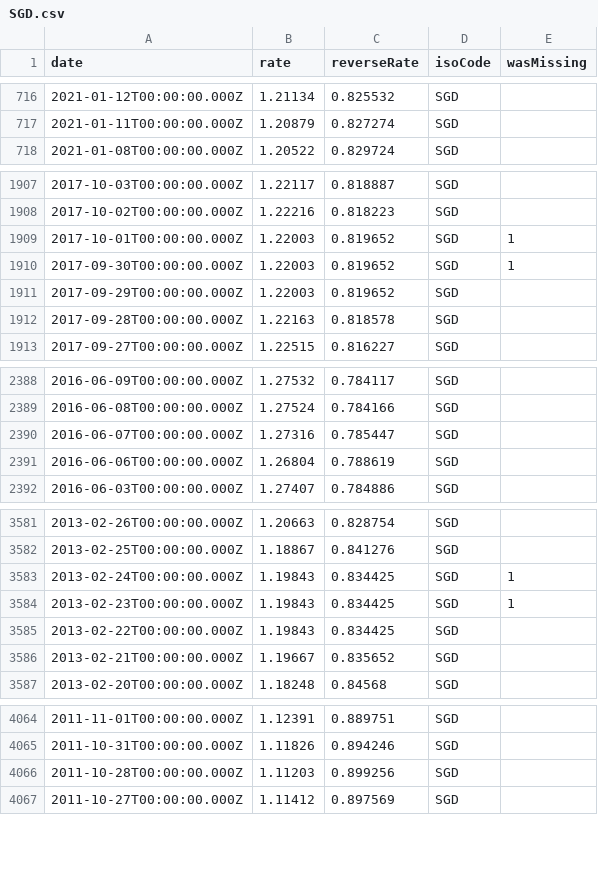
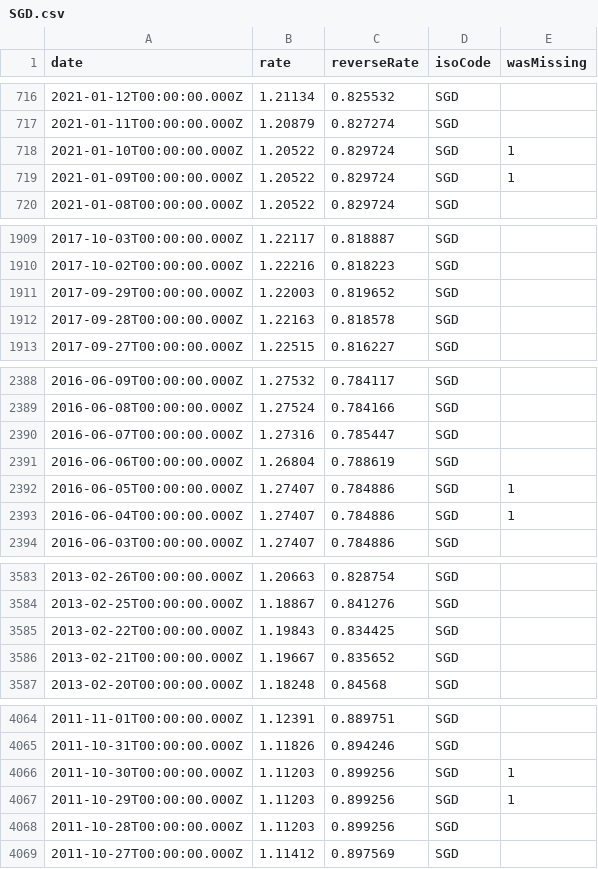
Before and after one commit to GeorgeSG/bnb-currency-exchange-rates, a CSV file: data/SGD.csv, drawn as a sheet; only a part is shown, gaps mark what is left out; removed rows and columns are numbered as before the commit, all else as after; the diff covers the shown part only; the diff names each change by its address in the sheet, - before the commit and + after, or states it on an @@ line.

```diff
--- a/data/SGD.csv
+++ b/data/SGD.csv
+row 718: 2021-01-10T00:00:00.000Z | 1.20522 | 0.829724 | SGD | 1
+row 719: 2021-01-09T00:00:00.000Z | 1.20522 | 0.829724 | SGD | 1
-row 1909: 2017-10-01T00:00:00.000Z | 1.22003 | 0.819652 | SGD | 1
-row 1910: 2017-09-30T00:00:00.000Z | 1.22003 | 0.819652 | SGD | 1
+row 2392: 2016-06-05T00:00:00.000Z | 1.27407 | 0.784886 | SGD | 1
+row 2393: 2016-06-04T00:00:00.000Z | 1.27407 | 0.784886 | SGD | 1
-row 3583: 2013-02-24T00:00:00.000Z | 1.19843 | 0.834425 | SGD | 1
-row 3584: 2013-02-23T00:00:00.000Z | 1.19843 | 0.834425 | SGD | 1
+row 4066: 2011-10-30T00:00:00.000Z | 1.11203 | 0.899256 | SGD | 1
+row 4067: 2011-10-29T00:00:00.000Z | 1.11203 | 0.899256 | SGD | 1
```
Also changed, not shown: 4 added rows and 4 removed rows elsewhere in this file, data/AUD.csv, data/CAD.csv, 39 other files.
